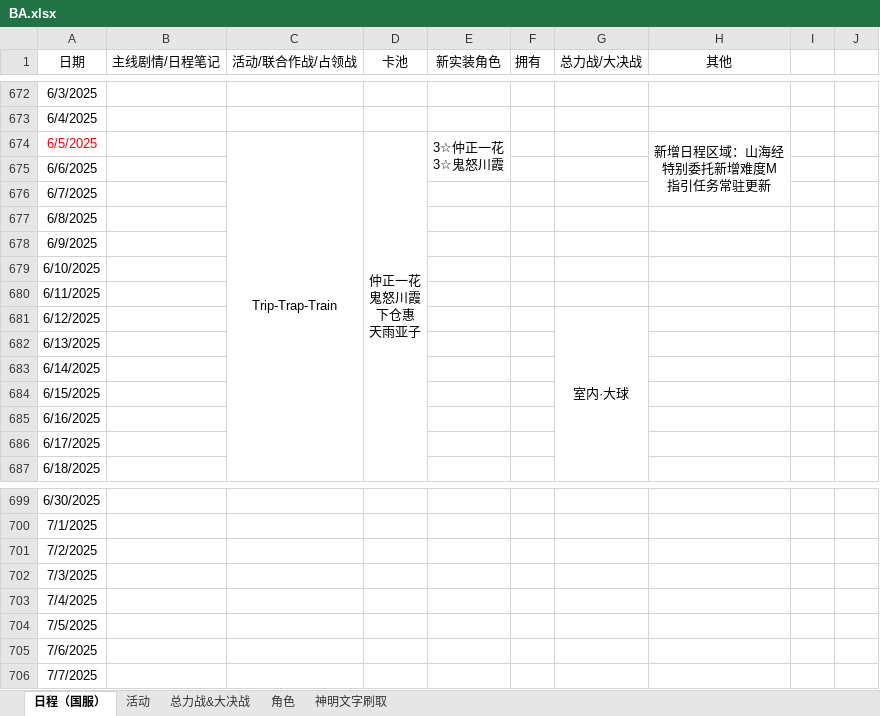
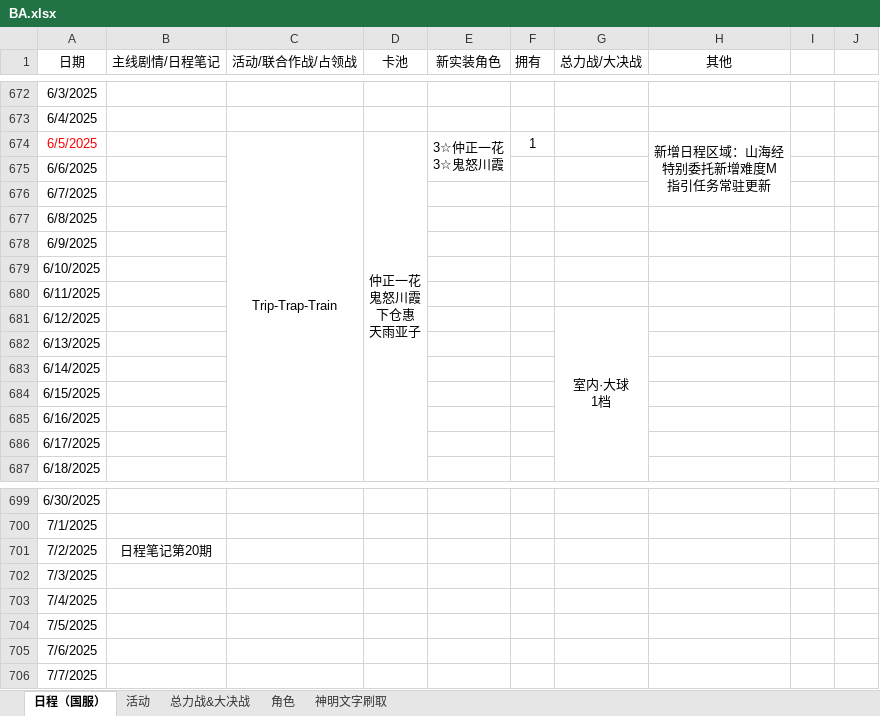
Before and after one commit to Yanagiha-Mizuumi/yanagiha.github.io, an Excel workbook: files/BA.xlsx, sheet 日程（国服）, drawn as a sheet; only a part is shown, gaps mark what is left out; values as stored, in another font and other column widths than the file's, no borders; ↵ is a line break in a cell; the diff names each change by its address in the sheet, - before the commit and + after, or states it on an @@ line.

```diff
--- a/files/BA.xlsx (sheet 日程（国服）)
+++ b/files/BA.xlsx (sheet 日程（国服）)
-F674 (拥有): (empty)
+F674 (拥有): 1
-G681 (总力战/大决战): 室内·大球
+G681 (总力战/大决战): 室内·大球 ↵ 1档
-B701 (主线剧情/日程笔记): (empty)
+B701 (主线剧情/日程笔记): 日程笔记第20期
```
Also changed, not shown: sheet 总力战&大决战, 1 other file.
